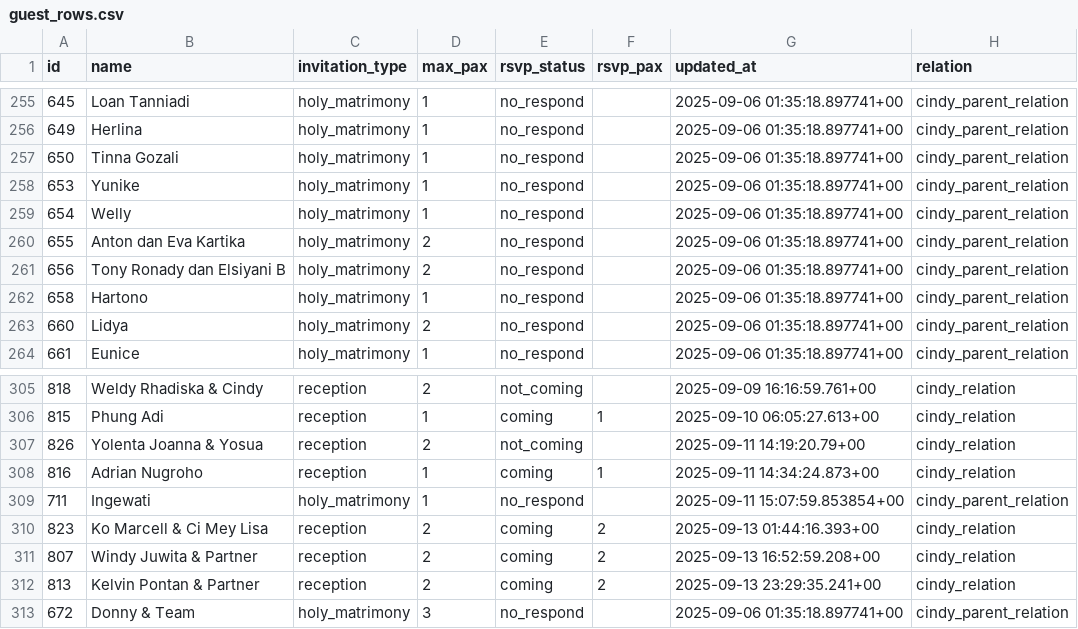
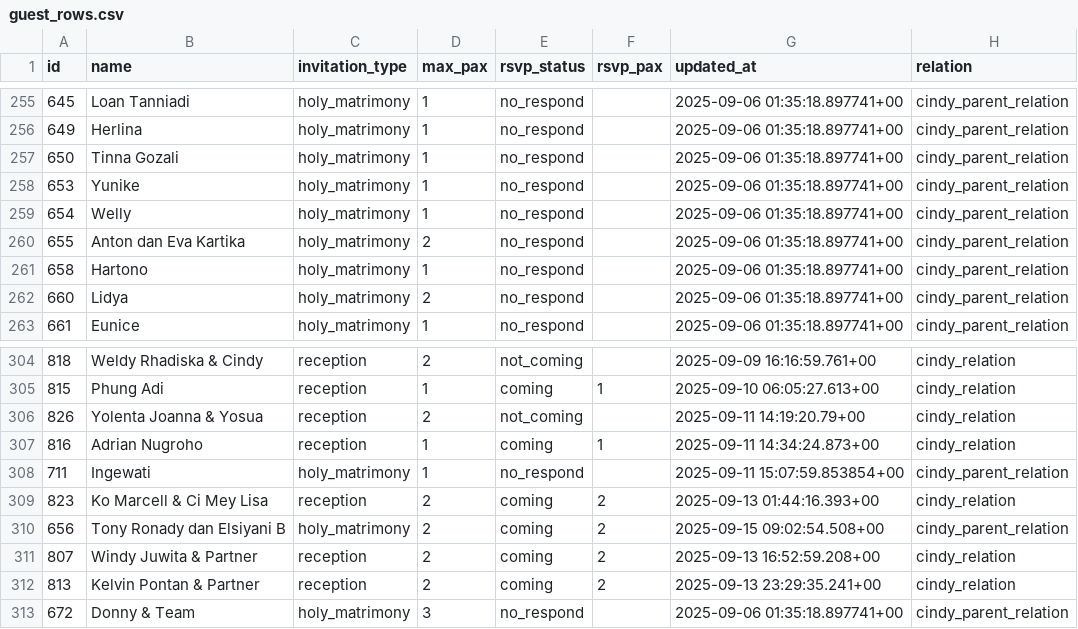
Before and after one commit to alfonski/wed-guest-helper, a CSV file: guest_rows.csv, drawn as a sheet; only a part is shown, gaps mark what is left out.

```diff
--- a/guest_rows.csv
+++ b/guest_rows.csv
@@ -260,3 +260,2 @@ id,name,invitation_type,max_pax,rsvp_status,rsvp_pax,updated_at,relation
 655,"Anton dan Eva Kartika",holy_matrimony,2,no_respond,,"2025-09-06 01:35:18.897741+00",cindy_parent_relation
-656,"Tony Ronady dan Elsiyani B",holy_matrimony,2,no_respond,,"2025-09-06 01:35:18.897741+00",cindy_parent_relation
 658,Hartono,holy_matrimony,1,no_respond,,"2025-09-06 01:35:18.897741+00",cindy_parent_relation
@@ -310,2 +309,3 @@ id,name,invitation_type,max_pax,rsvp_status,rsvp_pax,updated_at,relation
 823,"Ko Marcell & Ci Mey Lisa",reception,2,coming,2,"2025-09-13 01:44:16.393+00",cindy_relation
+656,"Tony Ronady dan Elsiyani B",holy_matrimony,2,coming,2,"2025-09-15 09:02:54.508+00",cindy_parent_relation
 807,"Windy Juwita & Partner",reception,2,coming,2,"2025-09-13 16:52:59.208+00",cindy_relation
```
